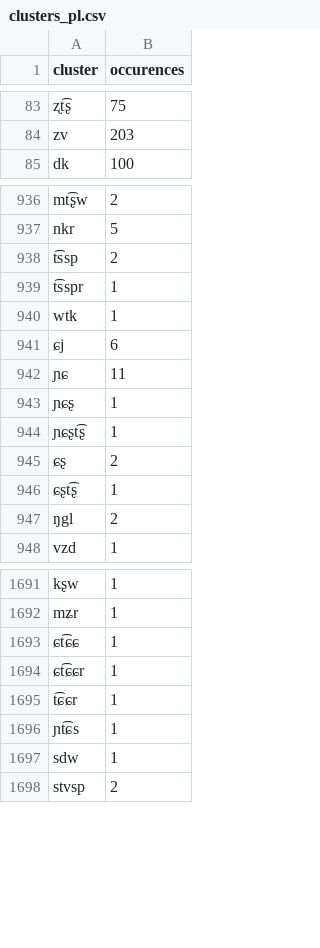
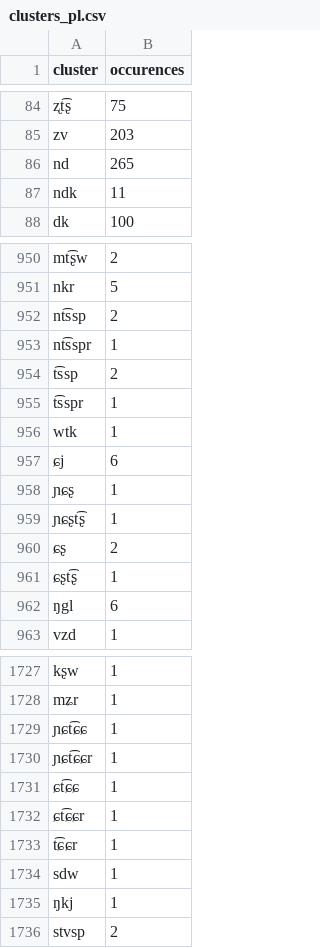
Before and after one commit to rscharff23/Consonant-Cluster-Analysis, a CSV file: clusters_pl.csv, drawn as a sheet; only a part is shown, gaps mark what is left out; removed rows and columns are numbered as before the commit, all else as after; the diff covers the shown part only; the diff names each change by its address in the sheet, - before the commit and + after, or states it on an @@ line.

```diff
--- a/clusters_pl.csv
+++ b/clusters_pl.csv
+row 86: nd | 265
+row 87: ndk | 11
+row 952: nt͡ssp | 2
+row 953: nt͡sspr | 1
-row 942: ɲɕ | 11
-B962 (occurences): 2
+B962 (occurences): 6
+row 1729: ɲɕt͡ɕɕ | 1
+row 1730: ɲɕt͡ɕɕr | 1
-row 1696: ɲt͡ɕs | 1
+row 1735: ŋkj | 1
```
Also changed, not shown: 52 added rows, 16 removed rows and 21 edited cells elsewhere in this file, 2 other files.
